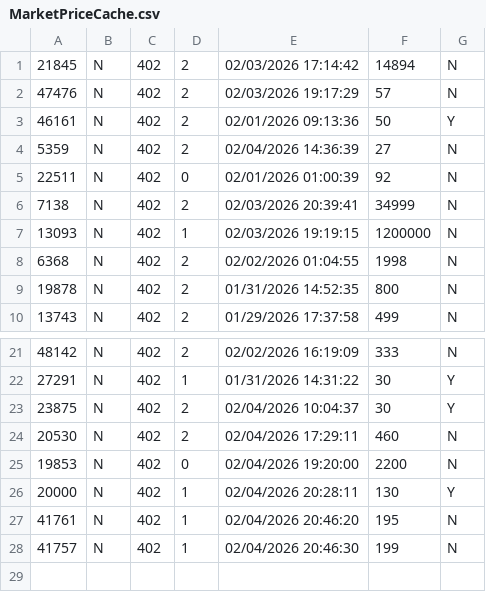
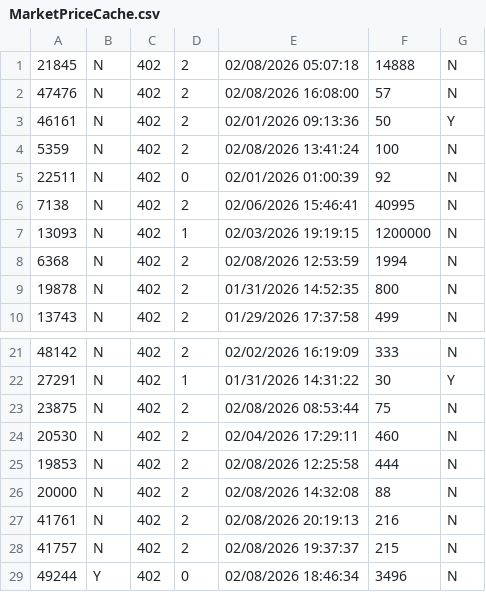
Before and after one commit to TheAyes/.ayes, a CSV file: users/ayes/external/xlcore/pluginConfigs/AllaganMarket/MarketPriceCache.csv, drawn as a sheet; only a part is shown, gaps mark what is left out.

```diff
--- a/users/ayes/external/xlcore/pluginConfigs/AllaganMarket/MarketPriceCache.csv
+++ b/users/ayes/external/xlcore/pluginConfigs/AllaganMarket/MarketPriceCache.csv
@@ -1,9 +1,9 @@
-21845,N,402,2,02/03/2026 17:14:42,14894,N
-47476,N,402,2,02/03/2026 19:17:29,57,N
+21845,N,402,2,02/08/2026 05:07:18,14888,N
+47476,N,402,2,02/08/2026 16:08:00,57,N
 46161,N,402,2,02/01/2026 09:13:36,50,Y
-5359,N,402,2,02/04/2026 14:36:39,27,N
+5359,N,402,2,02/08/2026 13:41:24,100,N
 22511,N,402,0,02/01/2026 01:00:39,92,N
-7138,N,402,2,02/03/2026 20:39:41,34999,N
+7138,N,402,2,02/06/2026 15:46:41,40995,N
 13093,N,402,1,02/03/2026 19:19:15,1200000,N
-6368,N,402,2,02/02/2026 01:04:55,1998,N
+6368,N,402,2,02/08/2026 12:53:59,1994,N
 19878,N,402,2,01/31/2026 14:52:35,800,N
@@ -22,7 +22,8 @@
 27291,N,402,1,01/31/2026 14:31:22,30,Y
-23875,N,402,2,02/04/2026 10:04:37,30,Y
+23875,N,402,2,02/08/2026 08:53:44,75,N
 20530,N,402,2,02/04/2026 17:29:11,460,N
-19853,N,402,0,02/04/2026 19:20:00,2200,N
-20000,N,402,1,02/04/2026 20:28:11,130,Y
-41761,N,402,1,02/04/2026 20:46:20,195,N
-41757,N,402,1,02/04/2026 20:46:30,199,N
+19853,N,402,2,02/08/2026 12:25:58,444,N
+20000,N,402,2,02/08/2026 14:32:08,88,N
+41761,N,402,2,02/08/2026 20:19:13,216,N
+41757,N,402,2,02/08/2026 19:37:37,215,N
+49244,Y,402,0,02/08/2026 18:46:34,3496,N
```
Also changed, not shown: users/ayes/external/xlcore/pluginConfigs/AllaganMarket/SaleItems.csv, users/ayes/external/xlcore/pluginConfigs/InventoryTools/inventories.csv, 17 other files.
